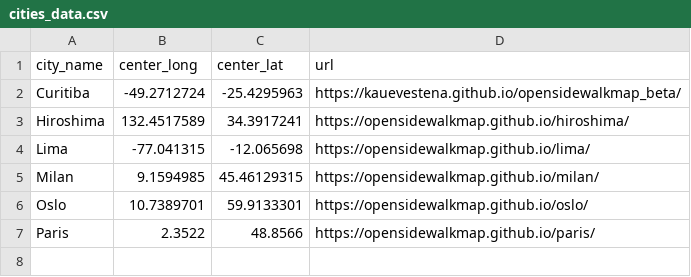
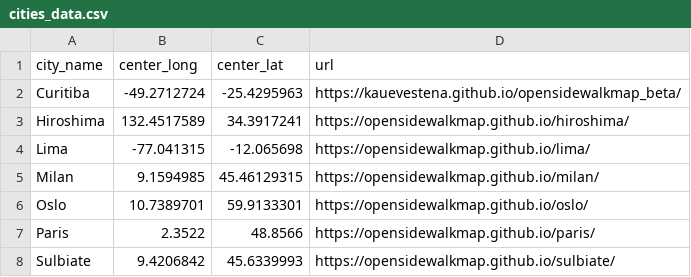
Before and after one commit to kauevestena/opensidewalkmap, a CSV file: data/cities_data.csv, drawn as a sheet; the diff names each change by its address in the sheet, - before the commit and + after, or states it on an @@ line.

Commit message:
Add Sulbiate to the global node directory (#5)

```diff
--- a/data/cities_data.csv
+++ b/data/cities_data.csv
+row 8: Sulbiate | 9.4206842 | 45.6339993 | https://opensidewalkmap.github.io/sulbiate/
```
Also changed, not shown: 1 other file.
